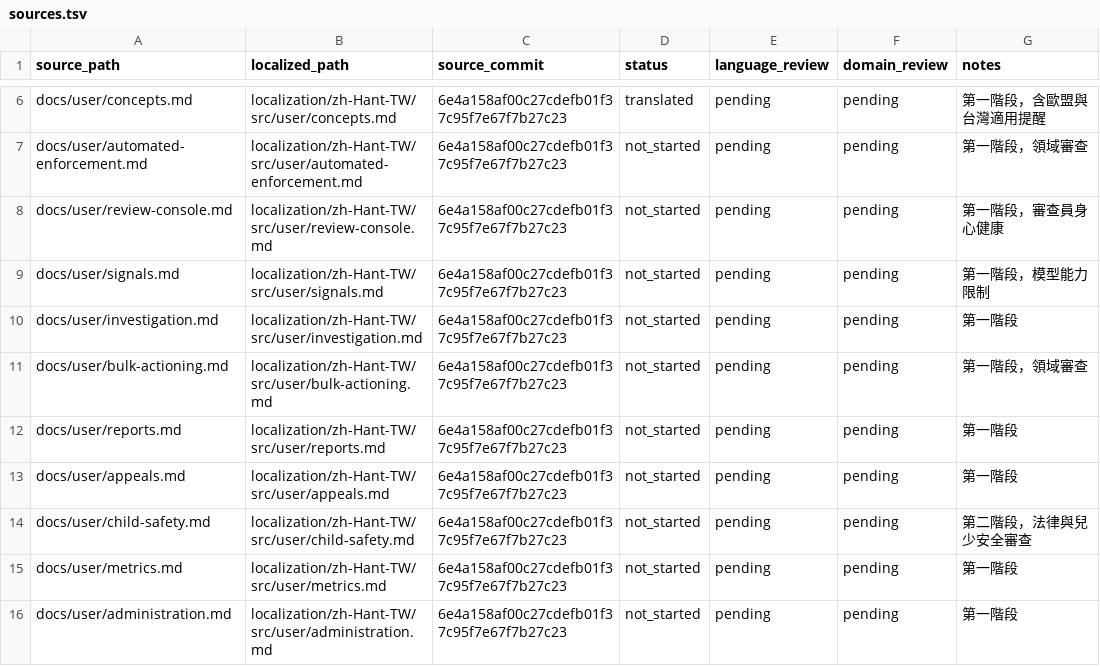
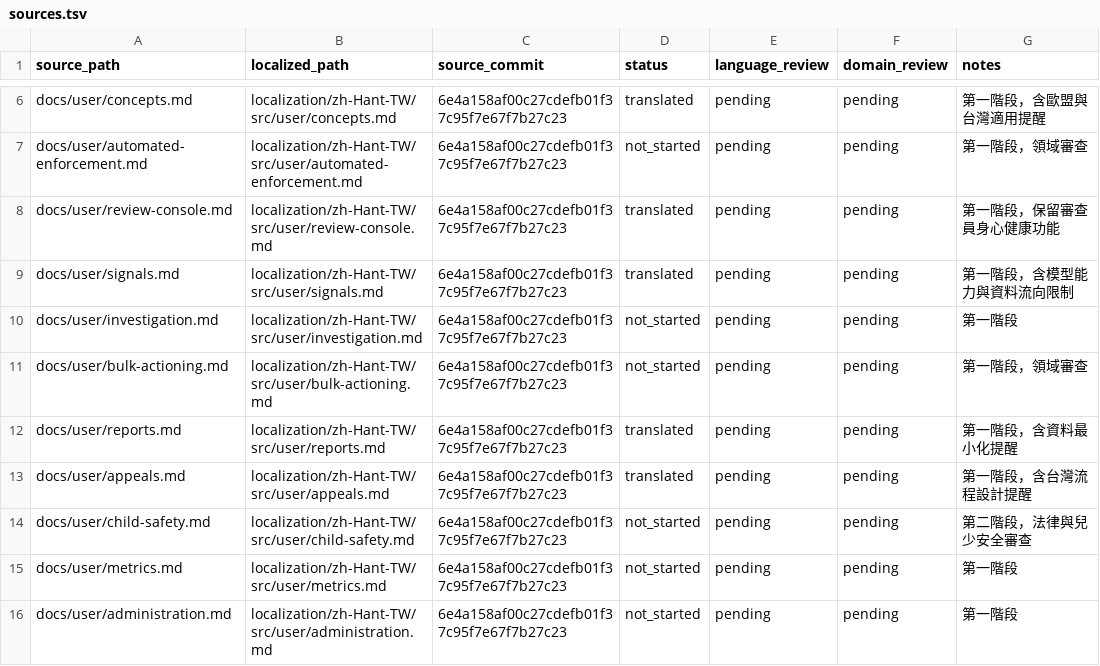
Before and after one commit to mashbean/coop, a TSV file: localization/zh-Hant-TW/sources.tsv, drawn as a sheet; only a part is shown, gaps mark what is left out.

```diff
--- a/localization/zh-Hant-TW/sources.tsv
+++ b/localization/zh-Hant-TW/sources.tsv
@@ -7,8 +7,8 @@ docs/user/concepts.md	localization/zh-Hant-TW/src/user/concepts.md	6e4a158af00c2
 docs/user/automated-enforcement.md	localization/zh-Hant-TW/src/user/automated-enforcement.md	6e4a158af00c27cdefb01f37c95f7e67f7b27c23	not_started	pending	pending	第一階段，領域審查
-docs/user/review-console.md	localization/zh-Hant-TW/src/user/review-console.md	6e4a158af00c27cdefb01f37c95f7e67f7b27c23	not_started	pending	pending	第一階段，審查員身心健康
-docs/user/signals.md	localization/zh-Hant-TW/src/user/signals.md	6e4a158af00c27cdefb01f37c95f7e67f7b27c23	not_started	pending	pending	第一階段，模型能力限制
+docs/user/review-console.md	localization/zh-Hant-TW/src/user/review-console.md	6e4a158af00c27cdefb01f37c95f7e67f7b27c23	translated	pending	pending	第一階段，保留審查員身心健康功能
+docs/user/signals.md	localization/zh-Hant-TW/src/user/signals.md	6e4a158af00c27cdefb01f37c95f7e67f7b27c23	translated	pending	pending	第一階段，含模型能力與資料流向限制
 docs/user/investigation.md	localization/zh-Hant-TW/src/user/investigation.md	6e4a158af00c27cdefb01f37c95f7e67f7b27c23	not_started	pending	pending	第一階段
 docs/user/bulk-actioning.md	localization/zh-Hant-TW/src/user/bulk-actioning.md	6e4a158af00c27cdefb01f37c95f7e67f7b27c23	not_started	pending	pending	第一階段，領域審查
-docs/user/reports.md	localization/zh-Hant-TW/src/user/reports.md	6e4a158af00c27cdefb01f37c95f7e67f7b27c23	not_started	pending	pending	第一階段
-docs/user/appeals.md	localization/zh-Hant-TW/src/user/appeals.md	6e4a158af00c27cdefb01f37c95f7e67f7b27c23	not_started	pending	pending	第一階段
+docs/user/reports.md	localization/zh-Hant-TW/src/user/reports.md	6e4a158af00c27cdefb01f37c95f7e67f7b27c23	translated	pending	pending	第一階段，含資料最小化提醒
+docs/user/appeals.md	localization/zh-Hant-TW/src/user/appeals.md	6e4a158af00c27cdefb01f37c95f7e67f7b27c23	translated	pending	pending	第一階段，含台灣流程設計提醒
 docs/user/child-safety.md	localization/zh-Hant-TW/src/user/child-safety.md	6e4a158af00c27cdefb01f37c95f7e67f7b27c23	not_started	pending	pending	第二階段，法律與兒少安全審查
```
Also changed, not shown: 5 other files.
